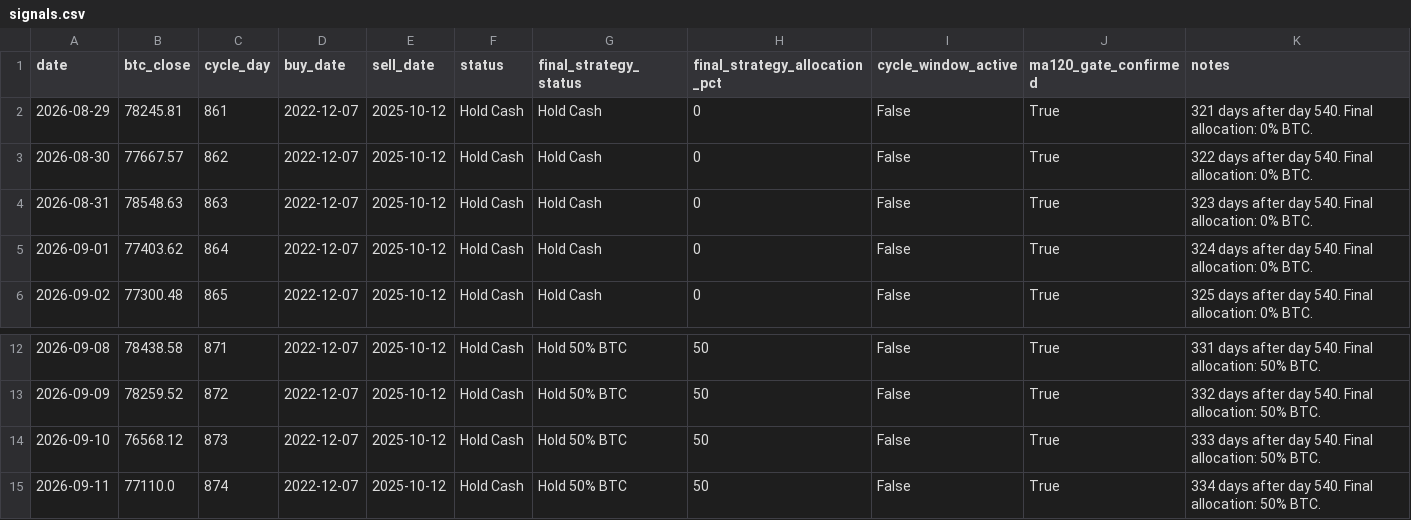
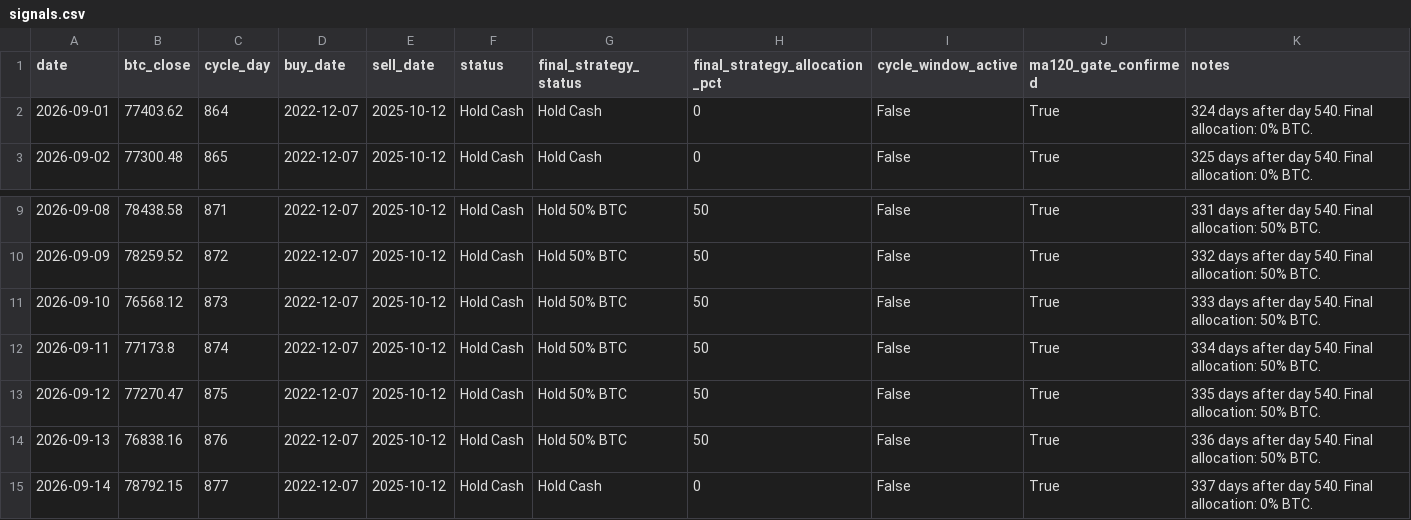
Before and after one commit to AIPeterLab/btc-cycle-signal-desk, a CSV file: data/signals.csv, drawn as a sheet; only a part is shown, gaps mark what is left out.

```diff
--- a/data/signals.csv
+++ b/data/signals.csv
@@ -1,5 +1,2 @@
 date,btc_close,cycle_day,buy_date,sell_date,status,final_strategy_status,final_strategy_allocation_pct,cycle_window_active,ma120_gate_confirmed,notes
-2026-08-29,78245.81,861,2022-12-07,2025-10-12,Hold Cash,Hold Cash,0,False,True,321 days after day 540. Final allocation: 0% BTC.
-2026-08-30,77667.57,862,2022-12-07,2025-10-12,Hold Cash,Hold Cash,0,False,True,322 days after day 540. Final allocation: 0% BTC.
-2026-08-31,78548.63,863,2022-12-07,2025-10-12,Hold Cash,Hold Cash,0,False,True,323 days after day 540. Final allocation: 0% BTC.
 2026-09-01,77403.62,864,2022-12-07,2025-10-12,Hold Cash,Hold Cash,0,False,True,324 days after day 540. Final allocation: 0% BTC.
@@ -14,2 +11,5 @@ date,btc_close,cycle_day,buy_date,sell_date,status,final_strategy_status,final_s
 2026-09-10,76568.12,873,2022-12-07,2025-10-12,Hold Cash,Hold 50% BTC,50,False,True,333 days after day 540. Final allocation: 50% BTC.
-2026-09-11,77110.0,874,2022-12-07,2025-10-12,Hold Cash,Hold 50% BTC,50,False,True,334 days after day 540. Final allocation: 50% BTC.
+2026-09-11,77173.8,874,2022-12-07,2025-10-12,Hold Cash,Hold 50% BTC,50,False,True,334 days after day 540. Final allocation: 50% BTC.
+2026-09-12,77270.47,875,2022-12-07,2025-10-12,Hold Cash,Hold 50% BTC,50,False,True,335 days after day 540. Final allocation: 50% BTC.
+2026-09-13,76838.16,876,2022-12-07,2025-10-12,Hold Cash,Hold 50% BTC,50,False,True,336 days after day 540. Final allocation: 50% BTC.
+2026-09-14,78792.15,877,2022-12-07,2025-10-12,Hold Cash,Hold Cash,0,False,True,337 days after day 540. Final allocation: 0% BTC.
```
Also changed, not shown: 1 other file.
